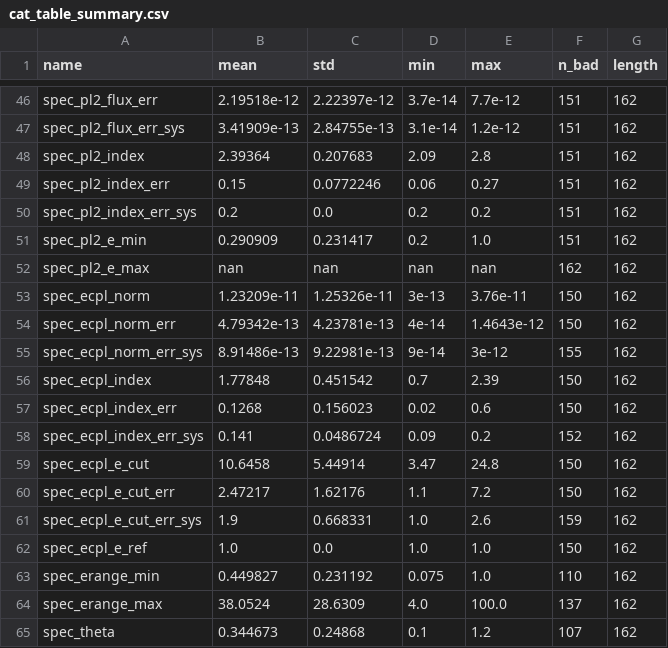
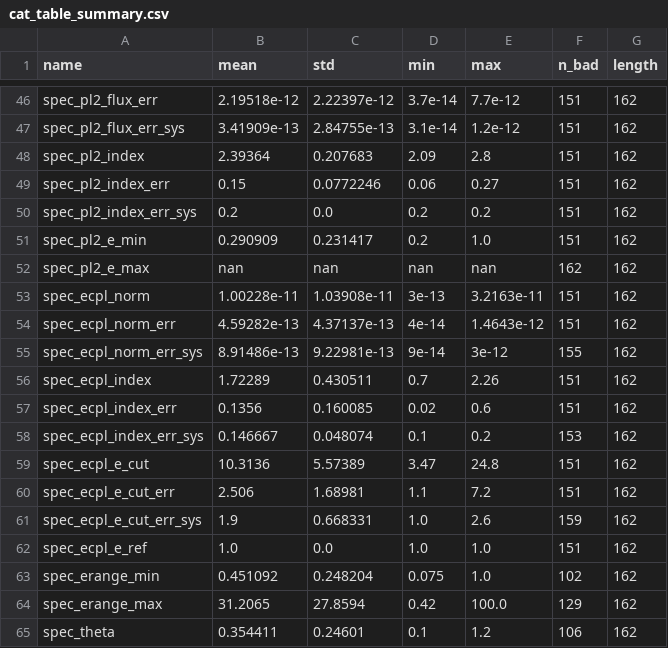
Before and after one commit to cdeil/gamma-cat-status, a CSV file: cat_table_summary.csv, drawn as a sheet; only a part is shown, gaps mark what is left out; the diff covers the shown part only.

```diff
--- a/cat_table_summary.csv
+++ b/cat_table_summary.csv
@@ -52,14 +52,14 @@ spec_pl2_e_min,0.290909,0.231417,0.2,1.0,151,162
 spec_pl2_e_max,nan,nan,nan,nan,162,162
-spec_ecpl_norm,1.23209e-11,1.25326e-11,3e-13,3.76e-11,150,162
-spec_ecpl_norm_err,4.79342e-13,4.23781e-13,4e-14,1.4643e-12,150,162
+spec_ecpl_norm,1.00228e-11,1.03908e-11,3e-13,3.2163e-11,151,162
+spec_ecpl_norm_err,4.59282e-13,4.37137e-13,4e-14,1.4643e-12,151,162
 spec_ecpl_norm_err_sys,8.91486e-13,9.22981e-13,9e-14,3e-12,155,162
-spec_ecpl_index,1.77848,0.451542,0.7,2.39,150,162
-spec_ecpl_index_err,0.1268,0.156023,0.02,0.6,150,162
-spec_ecpl_index_err_sys,0.141,0.0486724,0.09,0.2,152,162
-spec_ecpl_e_cut,10.6458,5.44914,3.47,24.8,150,162
-spec_ecpl_e_cut_err,2.47217,1.62176,1.1,7.2,150,162
+spec_ecpl_index,1.72289,0.430511,0.7,2.26,151,162
+spec_ecpl_index_err,0.1356,0.160085,0.02,0.6,151,162
+spec_ecpl_index_err_sys,0.146667,0.048074,0.1,0.2,153,162
+spec_ecpl_e_cut,10.3136,5.57389,3.47,24.8,151,162
+spec_ecpl_e_cut_err,2.506,1.68981,1.1,7.2,151,162
 spec_ecpl_e_cut_err_sys,1.9,0.668331,1.0,2.6,159,162
-spec_ecpl_e_ref,1.0,0.0,1.0,1.0,150,162
-spec_erange_min,0.449827,0.231192,0.075,1.0,110,162
-spec_erange_max,38.0524,28.6309,4.0,100.0,137,162
-spec_theta,0.344673,0.24868,0.1,1.2,107,162
+spec_ecpl_e_ref,1.0,0.0,1.0,1.0,151,162
+spec_erange_min,0.451092,0.248204,0.075,1.0,102,162
+spec_erange_max,31.2065,27.8594,0.42,100.0,129,162
+spec_theta,0.354411,0.24601,0.1,1.2,106,162
```
Also changed, not shown: 130 edited cells elsewhere in this file, cat_table_printout.csv, 22 other files.
